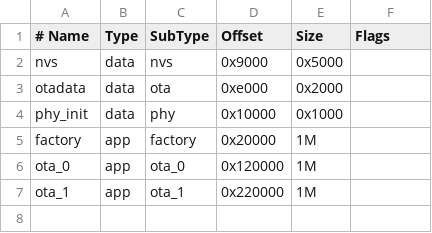
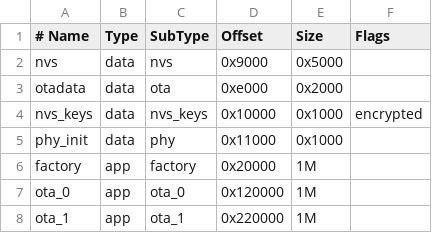
Before and after one commit to AchimPieters/esp32-lifecycle-manager, a CSV file: partitions.csv, drawn as a sheet.

```diff
--- a/partitions.csv
+++ b/partitions.csv
@@ -3,3 +3,4 @@ nvs,      data, nvs,     0x9000,  0x5000,
 otadata,  data, ota,     0xe000,  0x2000,
-phy_init, data, phy,     0x10000, 0x1000,
+nvs_keys, data, nvs_keys,0x10000, 0x1000, encrypted
+phy_init, data, phy,     0x11000, 0x1000,
 factory,  app,  factory, 0x20000, 1M,
```
Also changed, not shown: 20 other files.
